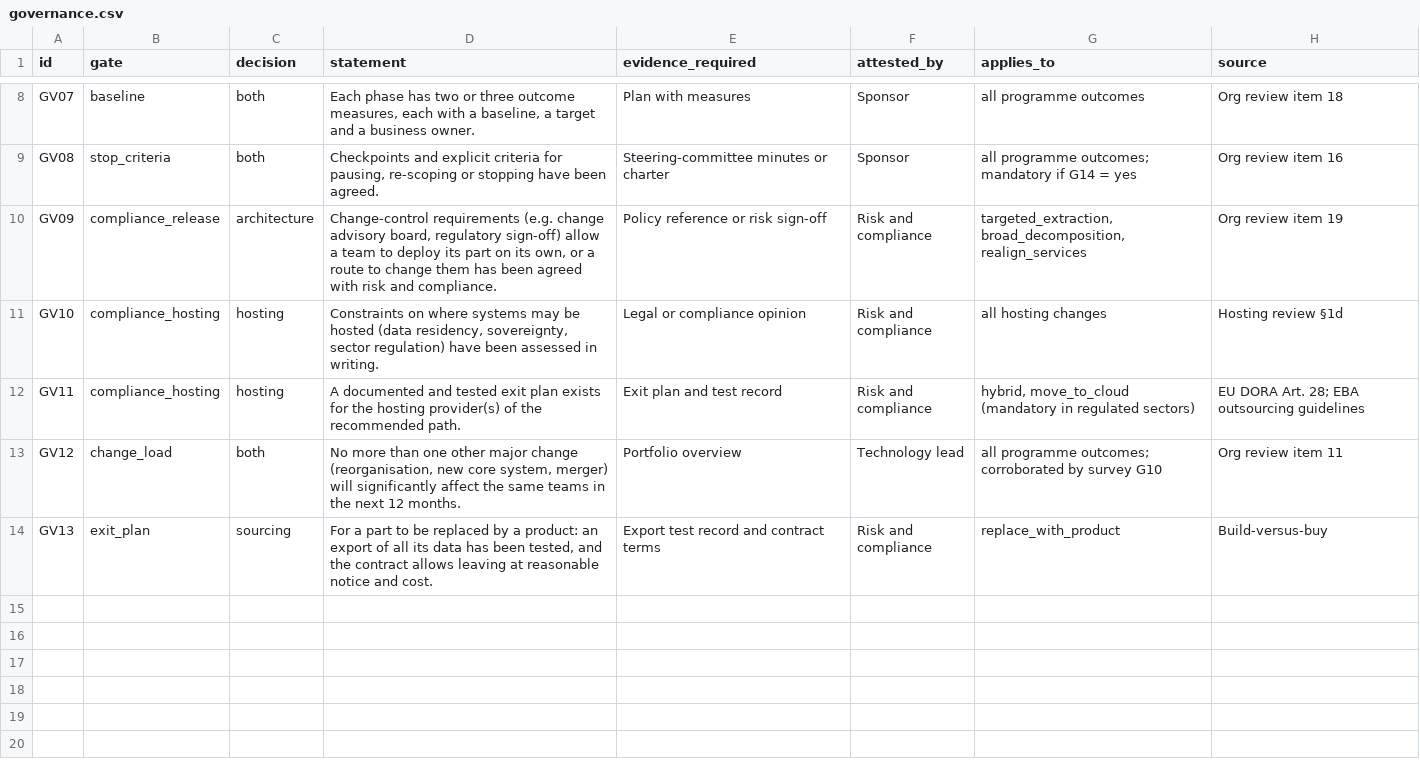
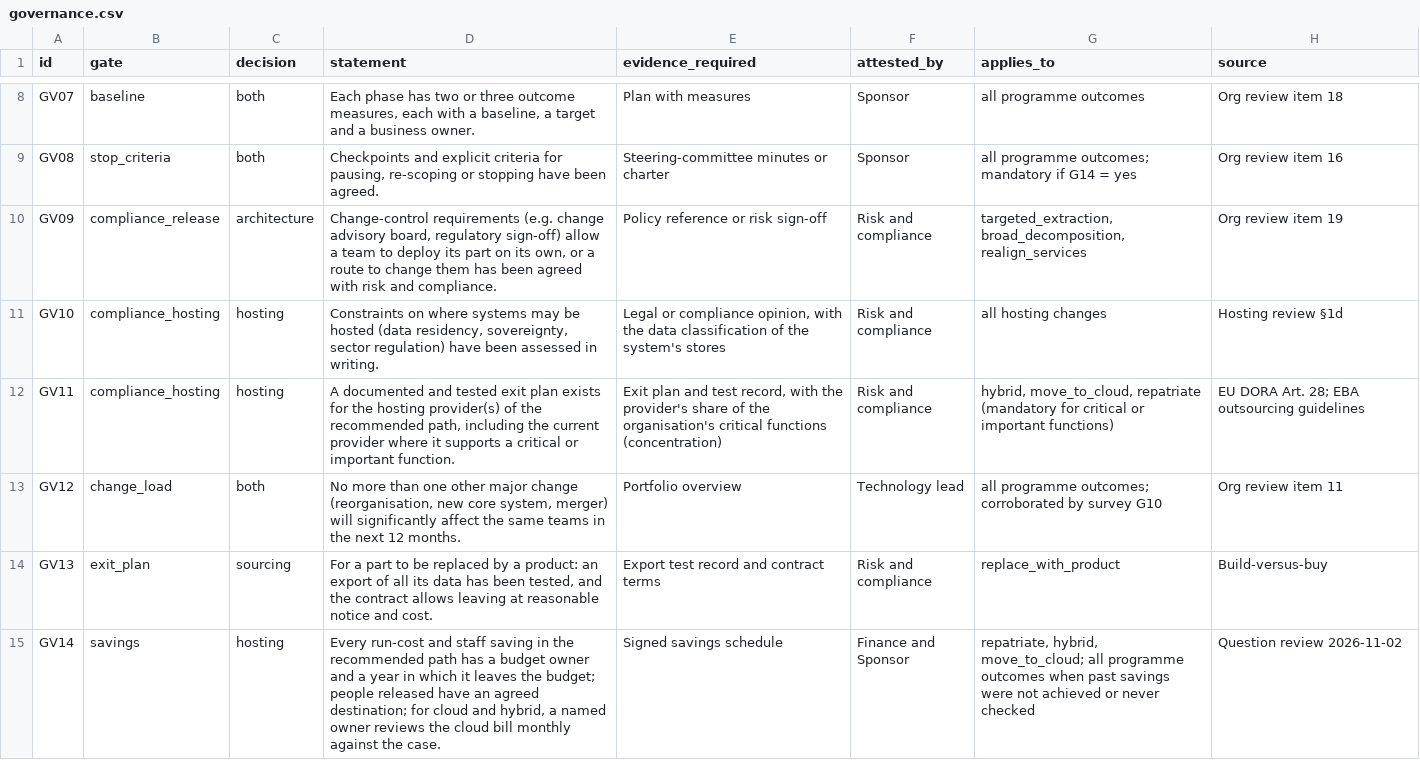
Before and after one commit to kayoslab/Migration-Readiness-Assessment, a CSV file: instrument/governance.csv, drawn as a sheet; only a part is shown, gaps mark what is left out.

```diff
--- a/instrument/governance.csv
+++ b/instrument/governance.csv
@@ -10,5 +10,6 @@ GV08,stop_criteria,both,"Checkpoints and explicit criteria for pausing, re-scopi
 GV09,compliance_release,architecture,"Change-control requirements (e.g. change advisory board, regulatory sign-off) allow a team to deploy its part on its own, or a route to change them has been agreed with risk and compliance.",Policy reference or risk sign-off,Risk and compliance,"targeted_extraction, broad_decomposition, realign_services",Org review item 19
-GV10,compliance_hosting,hosting,"Constraints on where systems may be hosted (data residency, sovereignty, sector regulation) have been assessed in writing.",Legal or compliance opinion,Risk and compliance,all hosting changes,Hosting review §1d
-GV11,compliance_hosting,hosting,A documented and tested exit plan exists for the hosting provider(s) of the recommended path.,Exit plan and test record,Risk and compliance,"hybrid, move_to_cloud (mandatory in regulated sectors)",EU DORA Art. 28; EBA outsourcing guidelines
+GV10,compliance_hosting,hosting,"Constraints on where systems may be hosted (data residency, sovereignty, sector regulation) have been assessed in writing.","Legal or compliance opinion, with the data classification of the system's stores",Risk and compliance,all hosting changes,Hosting review §1d
+GV11,compliance_hosting,hosting,"A documented and tested exit plan exists for the hosting provider(s) of the recommended path, including the current provider where it supports a critical or important function.","Exit plan and test record, with the provider's share of the organisation's critical functions (concentration)",Risk and compliance,"hybrid, move_to_cloud, repatriate (mandatory for critical or important functions)",EU DORA Art. 28; EBA outsourcing guidelines
 GV12,change_load,both,"No more than one other major change (reorganisation, new core system, merger) will significantly affect the same teams in the next 12 months.",Portfolio overview,Technology lead,all programme outcomes; corroborated by survey G10,Org review item 11
 GV13,exit_plan,sourcing,"For a part to be replaced by a product: an export of all its data has been tested, and the contract allows leaving at reasonable notice and cost.",Export test record and contract terms,Risk and compliance,replace_with_product,Build-versus-buy
+GV14,savings,hosting,"Every run-cost and staff saving in the recommended path has a budget owner and a year in which it leaves the budget; people released have an agreed destination; for cloud and hybrid, a named owner reviews the cloud bill monthly against the case.",Signed savings schedule,Finance and Sponsor,"repatriate, hybrid, move_to_cloud; all programme outcomes when past savings were not achieved or never checked",Question review 2026-11-02
```
Also changed, not shown: examples/cloudco/Responses/FIN.csv, examples/midcorp/Responses/FIN.csv, 51 other files.
